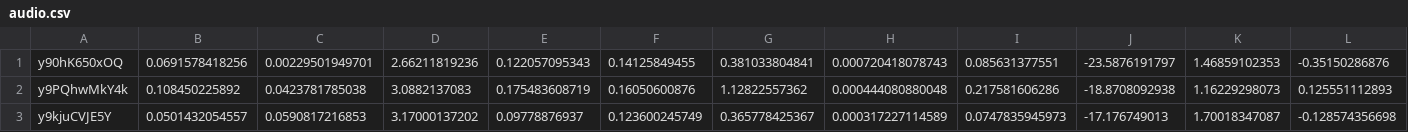
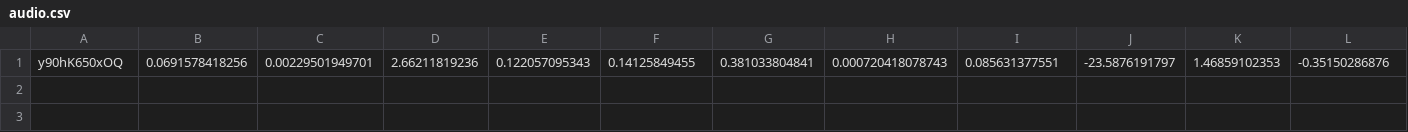
Before and after one commit to canhnd58/video-classification, a CSV file: csv/audio.csv, drawn as a sheet; only a part is shown; rows hold the shown columns only; the diff names each change by its address in the sheet, - before the commit and + after, or states it on an @@ line.

```diff
--- a/csv/audio.csv
+++ b/csv/audio.csv
-row 2: y9PQhwMkY4k | 0.108450225892 | 0.0423781785038 | 3.0882137083 | 0.175483608719 | 0.16050600876 | 1.12822557362 | 0.000444080880048 | 0.217581606286 | -18.8708092938 | 1.16229298073 | 0.125551112893
-row 3: y9kjuCVJE5Y | 0.0501432054557 | 0.0590817216853 | 3.17000137202 | 0.09778876937 | 0.123600245749 | 0.365778425367 | 0.000317227114589 | 0.0747835945973 | -17.176749013 | 1.70018347087 | -0.128574356698
```
Also changed, not shown: 4 other files.
